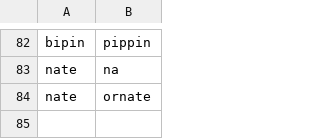
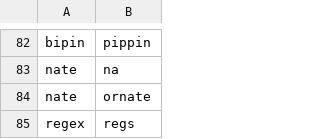
Before and after one commit to weyrick/knausj_talon, a CSV file: settings/words_to_replace.csv, drawn as a sheet; only a part is shown, gaps mark what is left out; the diff names each change by its address in the sheet, - before the commit and + after, or states it on an @@ line.

```diff
--- a/settings/words_to_replace.csv
+++ b/settings/words_to_replace.csv
+row 85: regex | regs
```
Also changed, not shown: 1 other file.
